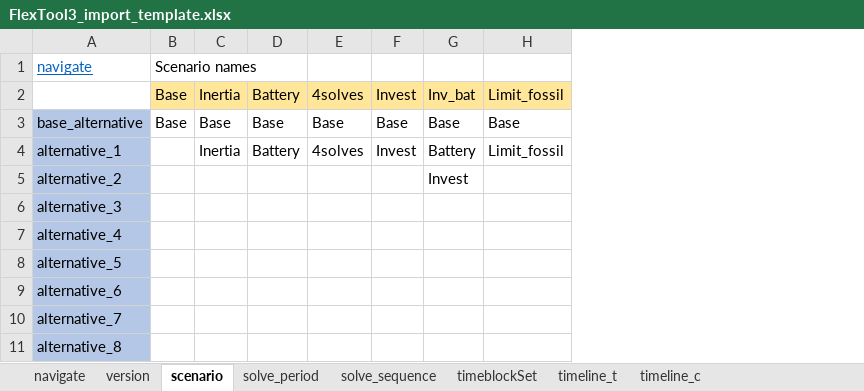
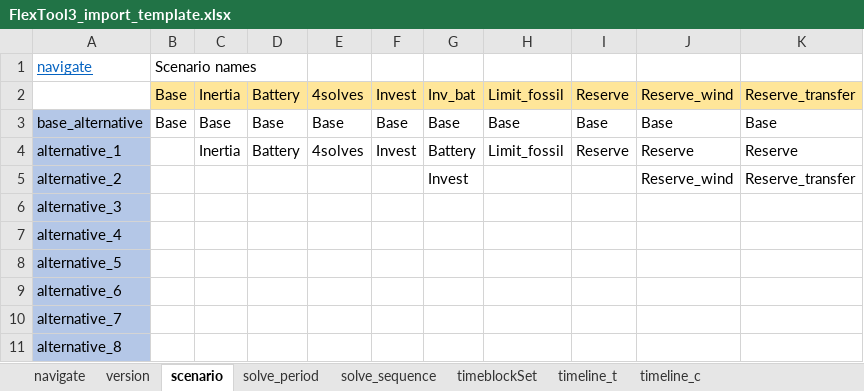
Before and after one commit to irena-flextool/flextool, an Excel workbook: FlexTool3_import_template.xlsx, sheet scenario, drawn as a sheet; values as stored, in another font and other column widths than the file's, no borders; the diff names each change by its address in the sheet, - before the commit and + after, or states it on an @@ line.

Commit message:
Fix some problems with reserves (still not perfect, but better)

```diff
--- a/FlexTool3_import_template.xlsx (sheet scenario)
+++ b/FlexTool3_import_template.xlsx (sheet scenario)
+column I, rows 2-4: Reserve | Base | Reserve
+column J, rows 2-5: Reserve_wind | Base | Reserve | Reserve_wind
+column K, rows 2-5: Reserve_transfer | Base | Reserve | Reserve_transfer
```
Also changed, not shown: sheet reserve_unit_node_c, sheet reserve_connection_node_c, sheet reserve_group_c, 5 other files.
